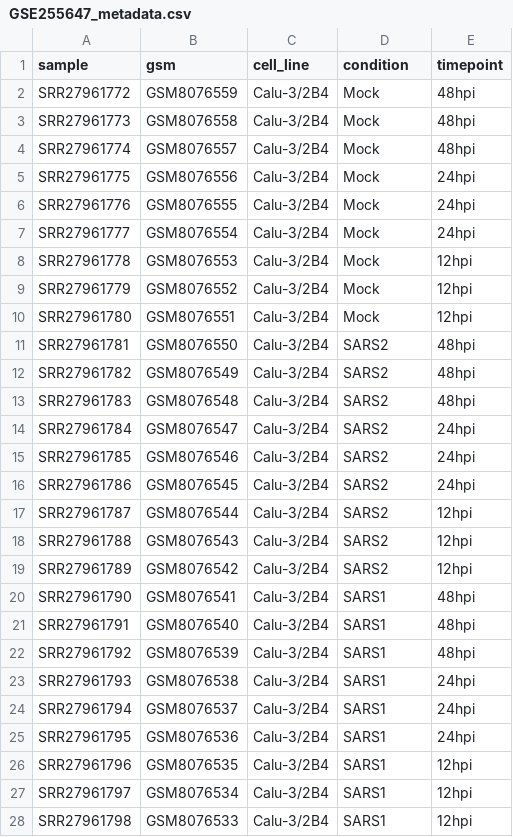
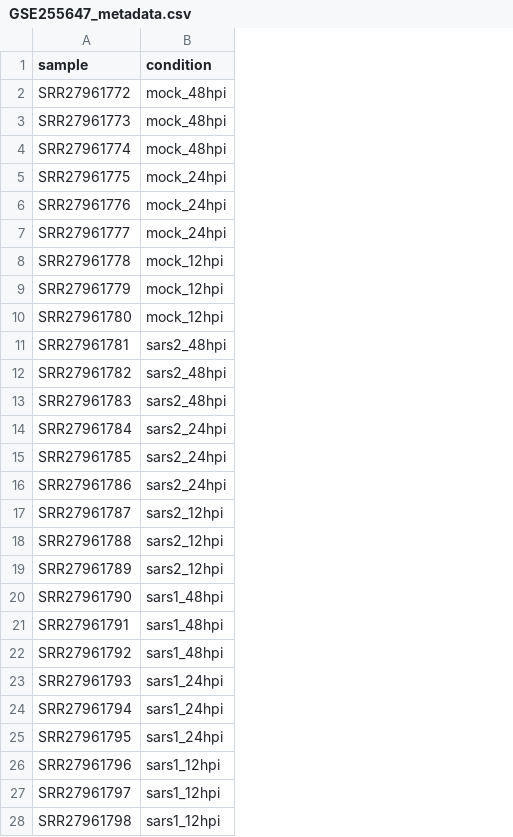
Before and after one commit to bigbiolab/covid19-viral-entry-innate-immunity, a CSV file: outputs/metadata/GSE255647_metadata.csv, drawn as a sheet; removed rows and columns are numbered as before the commit, all else as after; the diff names each change by its address in the sheet, - before the commit and + after, or states it on an @@ line.

```diff
--- a/outputs/metadata/GSE255647_metadata.csv
+++ b/outputs/metadata/GSE255647_metadata.csv
-column B (gsm), rows 2-28: GSM8076559 | GSM8076558 | GSM8076557 | GSM8076556 | GSM8076555 | GSM8076554 | GSM8076553 | GSM8076552 | GSM8076551 | GSM8076550 | GSM8076549 | GSM8076548 | GSM8076547 | GSM8076546 | GSM8076545 | GSM8076544 | GSM8076543 | GSM8076542 | GSM8076541 | GSM8076540 | GSM8076539 | GSM8076538 | GSM8076537 | GSM8076536 | GSM8076535 | GSM8076534 | GSM8076533
-column C (cell_line), rows 2-28: all Calu-3/2B4
-column E (timepoint), rows 2-28: 48hpi | 48hpi | 48hpi | 24hpi | 24hpi | 24hpi | 12hpi | 12hpi | 12hpi | 48hpi | 48hpi | 48hpi | 24hpi | 24hpi | 24hpi | 12hpi | 12hpi | 12hpi | 48hpi | 48hpi | 48hpi | 24hpi | 24hpi | 24hpi | 12hpi | 12hpi | 12hpi
-B2:B4 (condition): Mock
+B2:B4 (condition): mock_48hpi
-B5:B7 (condition): Mock
+B5:B7 (condition): mock_24hpi
-B8:B10 (condition): Mock
+B8:B10 (condition): mock_12hpi
-B11:B13 (condition): SARS2
+B11:B13 (condition): sars2_48hpi
-B14:B16 (condition): SARS2
+B14:B16 (condition): sars2_24hpi
-B17:B19 (condition): SARS2
+B17:B19 (condition): sars2_12hpi
-B20:B22 (condition): SARS1
+B20:B22 (condition): sars1_48hpi
-B23:B25 (condition): SARS1
+B23:B25 (condition): sars1_24hpi
-B26:B28 (condition): SARS1
+B26:B28 (condition): sars1_12hpi
```
Also changed, not shown: outputs/PCA/data/GSE207923_data.csv, outputs/PCA/data/GSE255647_data.csv, 32 other files.
